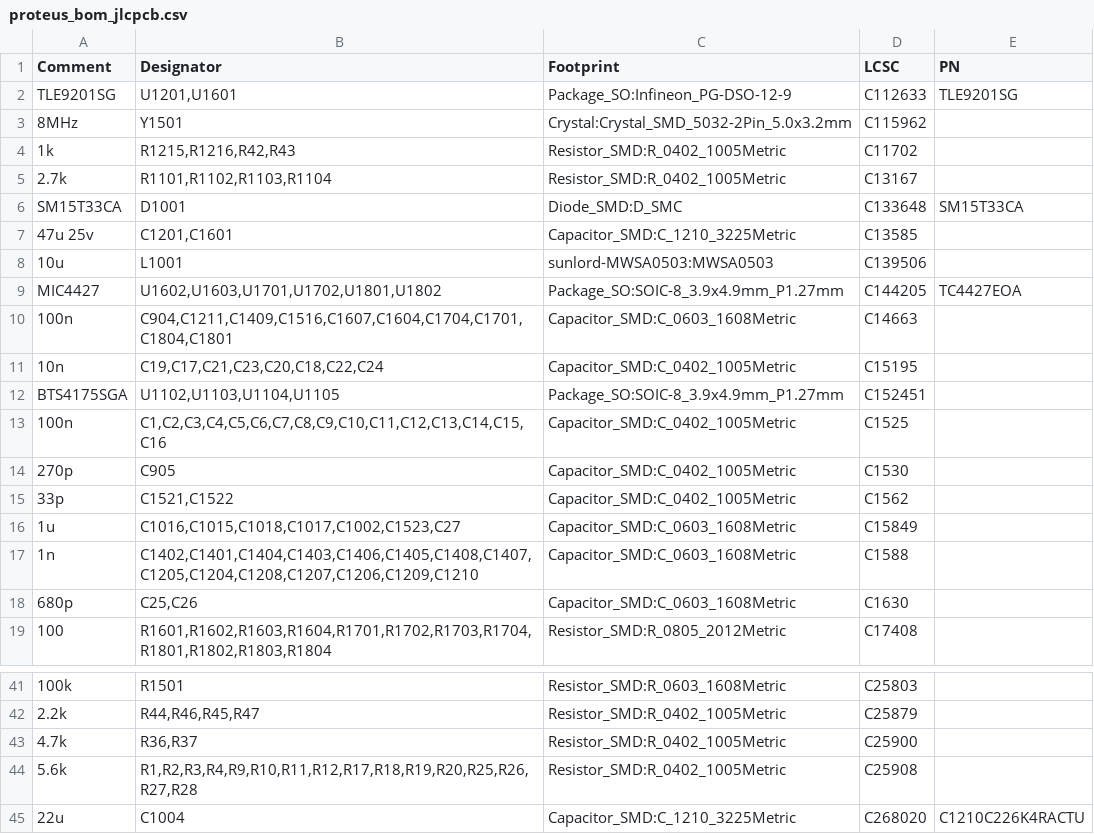
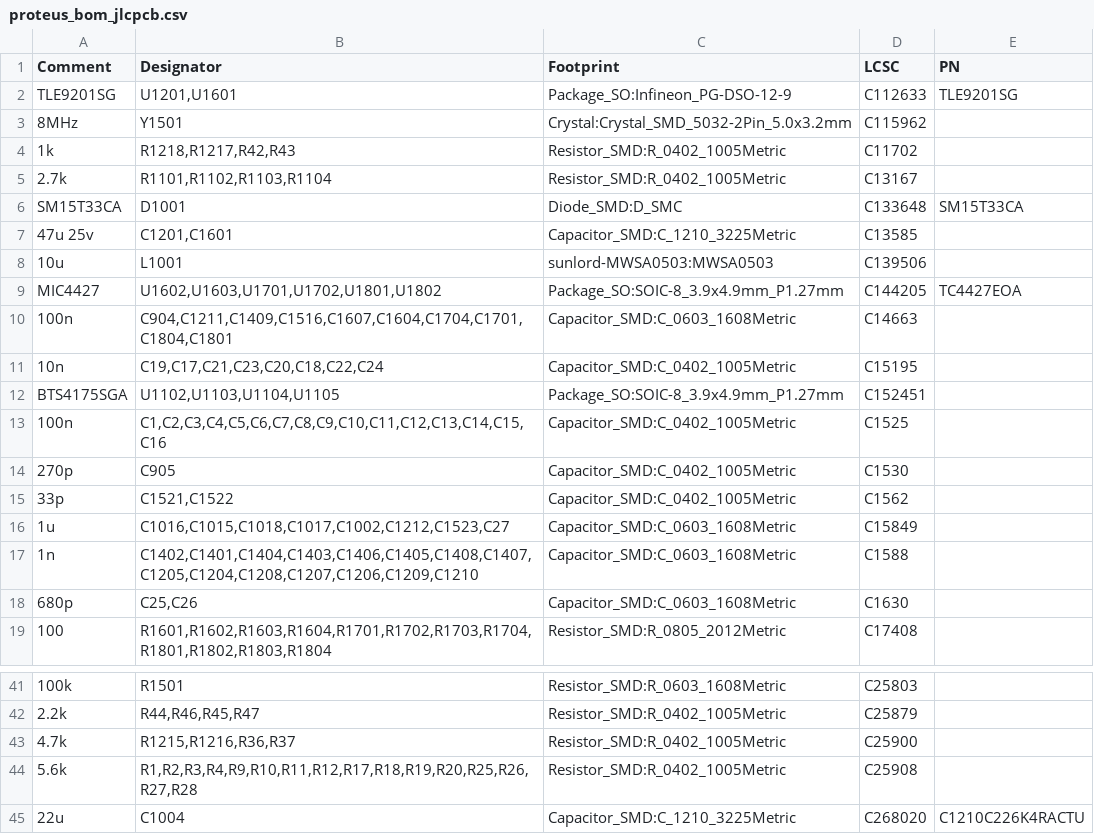
Before and after one commit to mck1117/proteus, a CSV file: export/v0.3/proteus_bom_jlcpcb.csv, drawn as a sheet; only a part is shown, gaps mark what is left out; the diff names each change by its address in the sheet, - before the commit and + after, or states it on an @@ line.

```diff
--- a/export/v0.3/proteus_bom_jlcpcb.csv
+++ b/export/v0.3/proteus_bom_jlcpcb.csv
-B4 (Designator): R1215,R1216,R42,R43
+B4 (Designator): R1218,R1217,R42,R43
-B16 (Designator): C1016,C1015,C1018,C1017,C1002,C1523,C27
+B16 (Designator): C1016,C1015,C1018,C1017,C1002,C1212,C1523,C27
-B43 (Designator): R36,R37
+B43 (Designator): R1215,R1216,R36,R37
```
Also changed, not shown: export/v0.3/proteus-top-pos.csv, 1 other file.
